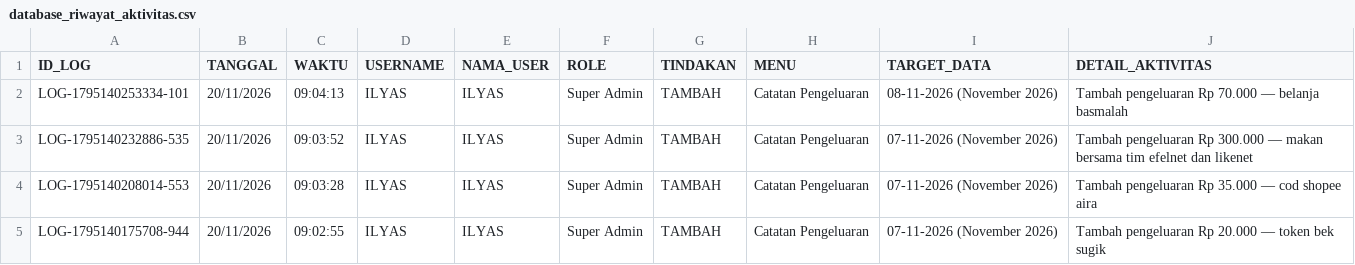
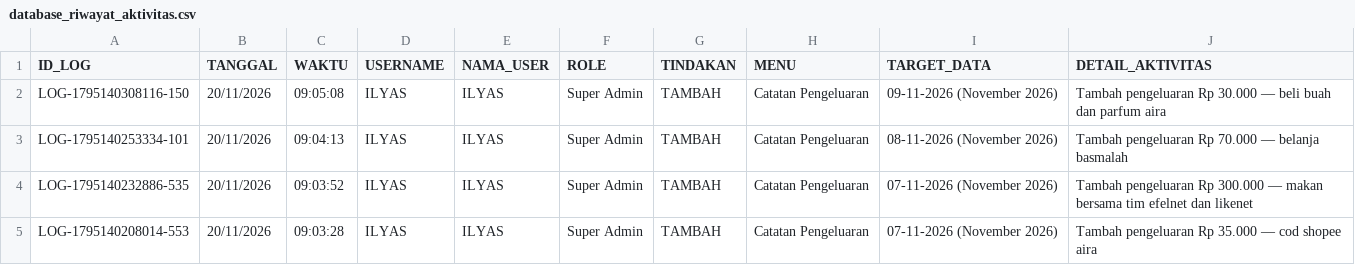
Before and after one commit to ilyasajha5-cpu/like-billing, a CSV file: database_riwayat_aktivitas.csv, drawn as a sheet; only a part is shown; the shorter side is filled out with more unchanged rows.

Commit message:
Fast-Sync database_riwayat_aktivitas.csv

```diff
--- a/database_riwayat_aktivitas.csv
+++ b/database_riwayat_aktivitas.csv
@@ -1,2 +1,3 @@
 ID_LOG,TANGGAL,WAKTU,USERNAME,NAMA_USER,ROLE,TINDAKAN,MENU,TARGET_DATA,DETAIL_AKTIVITAS
+"LOG-1795140308116-150","20/11/2026","09:05:08","ILYAS","ILYAS","Super Admin","TAMBAH","Catatan Pengeluaran","09-11-2026 (November 2026)","Tambah pengeluaran Rp 30.000 — beli buah dan parfum aira"
 "LOG-1795140253334-101","20/11/2026","09:04:13","ILYAS","ILYAS","Super Admin","TAMBAH","Catatan Pengeluaran","08-11-2026 (November 2026)","Tambah pengeluaran Rp 70.000 — belanja basmalah"
```
